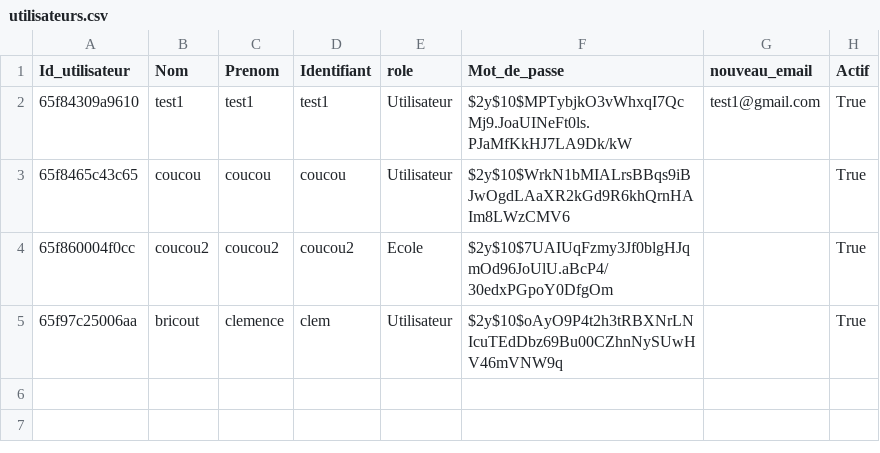
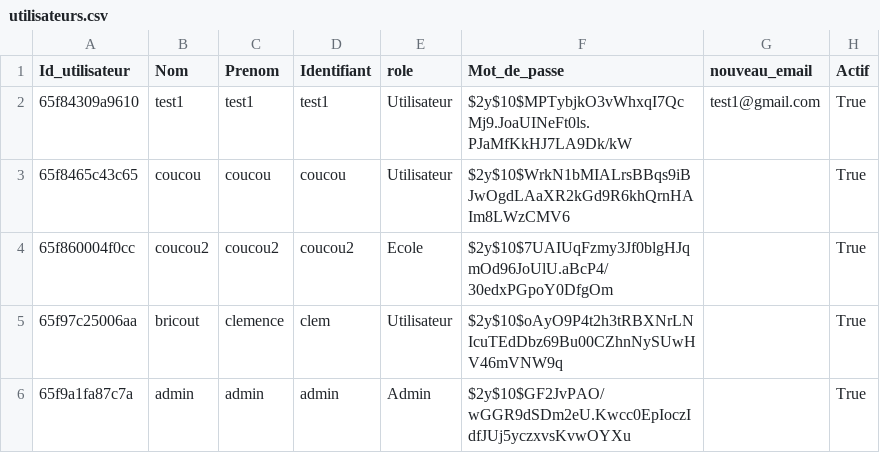
Before and after one commit to MSAcom/Quizzeo, a CSV file: accueil/utilisateurs.csv, drawn as a sheet; the diff names each change by its address in the sheet, - before the commit and + after, or states it on an @@ line.

Commit message:
feat(controller): redirections administrateur

```diff
--- a/accueil/utilisateurs.csv
+++ b/accueil/utilisateurs.csv
+row 6: 65f9a1fa87c7a | admin | admin | admin | Admin | $2y$10$GF2JvPAO/wGGR9dSDm2eU.Kwcc0EpIoczIdfJUj5yczxvsKvwOYXu |  | True
```
Also changed, not shown: quizz/creationquizz/quizz.csv, 6 other files.
